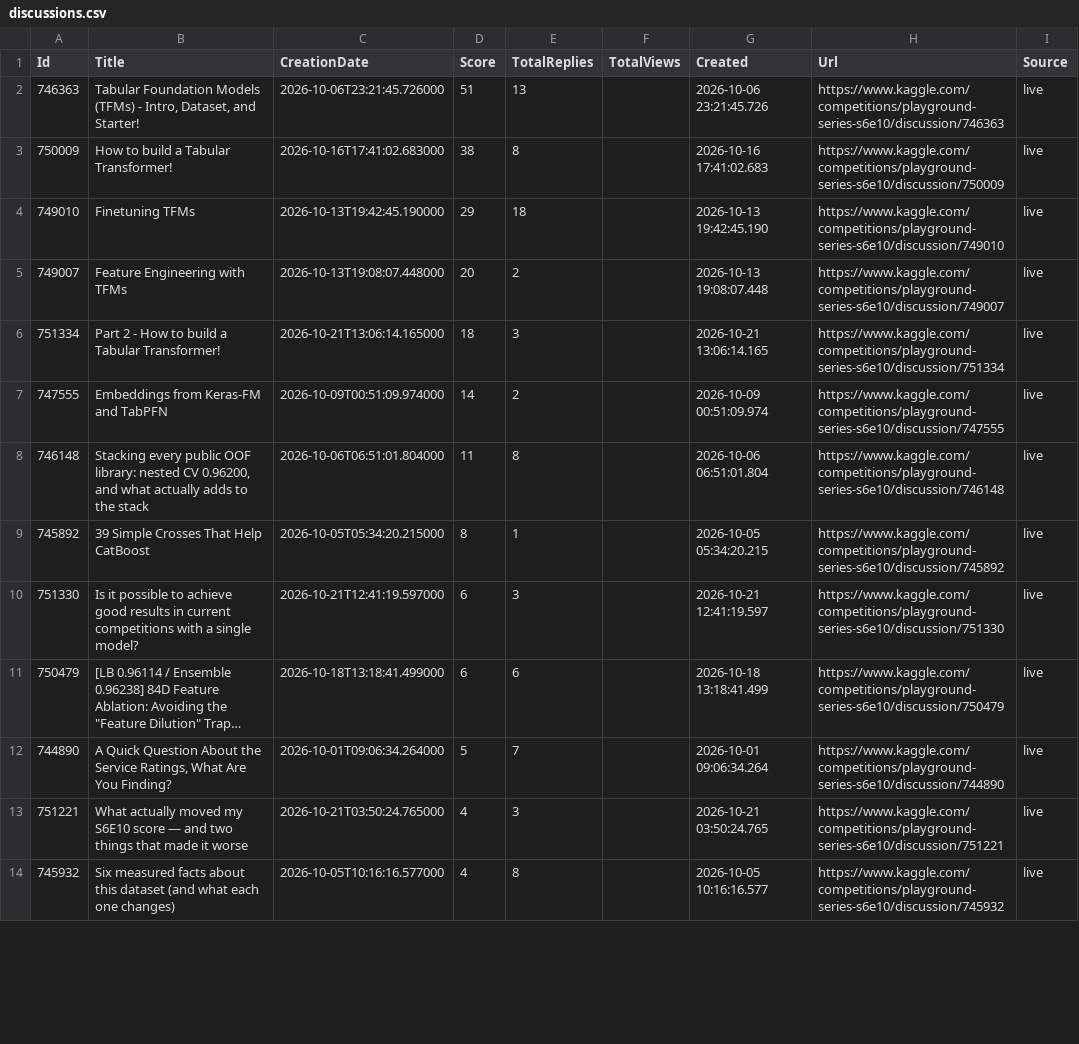
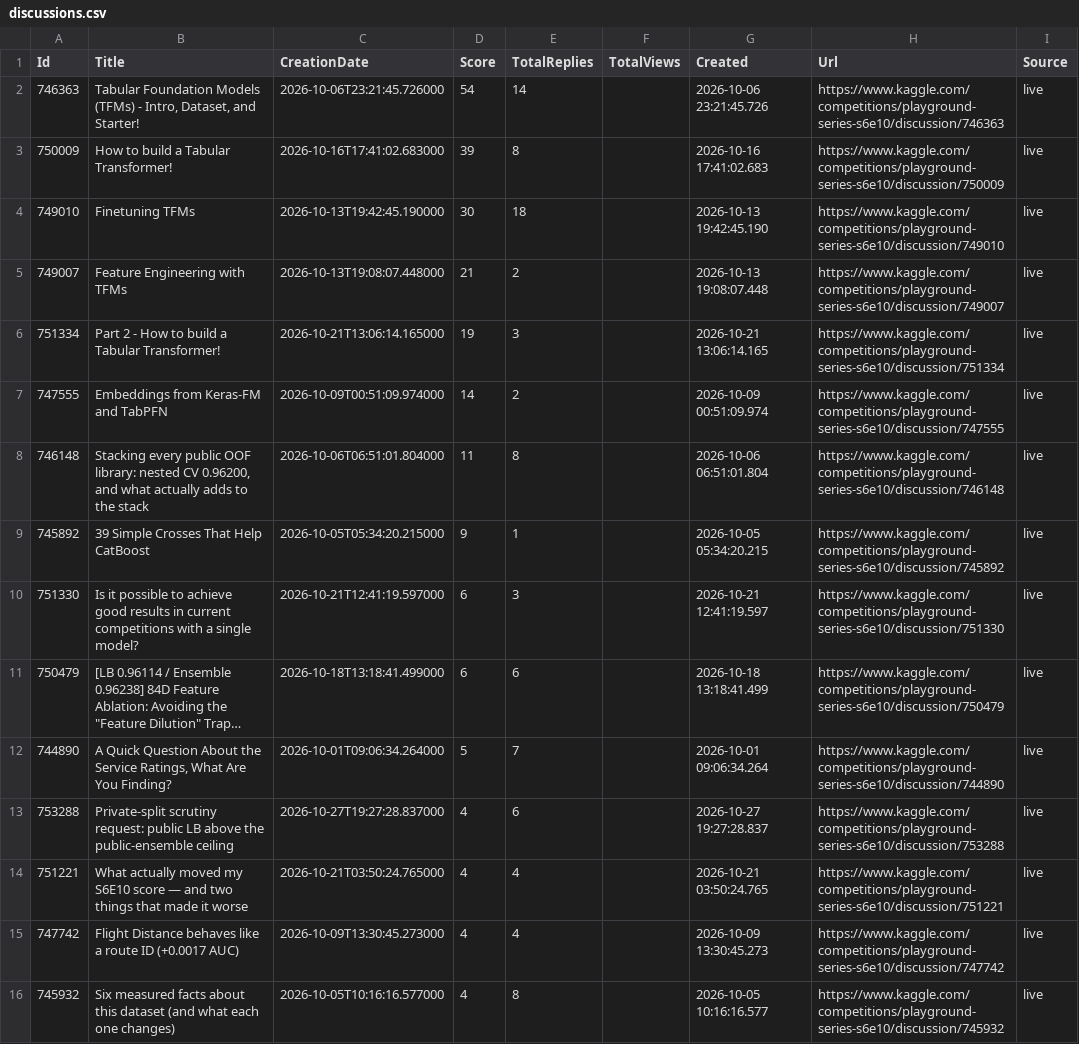
Before and after one commit to TranBaDat2607/Predicting-Airline-Satisfaction, a CSV file: reports/discussions.csv, drawn as a sheet; only a part is shown; long unchanged cells end in …; the diff covers the shown part only.

```diff
--- a/reports/discussions.csv
+++ b/reports/discussions.csv
@@ -1,10 +1,10 @@
 Id,Title,CreationDate,Score,TotalReplies,TotalViews,Created,Url,Source
-746363,"Tabular Foundation Models (TFMs) - Intro, Dataset, and Starter!",2026-10-06T23:21:45.726000,51,13,,2026-10-06 23:21:45.726,https://www.kaggle.com/competitions/playground-series-s6e10/discussion/746363,live
-750009,How to build a Tabular Transformer!,2026-10-16T17:41:02.683000,38,8,,2026-10-16 17:41:02.683,https://www.kaggle.com/competitions/playground-series-s6e10/discussion/750009,live
-749010,Finetuning TFMs,2026-10-13T19:42:45.190000,29,18,,2026-10-13 19:42:45.190,https://www.kaggle.com/competitions/playground-series-s6e10/discussion/749010,live
-749007,Feature Engineering with TFMs,2026-10-13T19:08:07.448000,20,2,,2026-10-13 19:08:07.448,https://www.kaggle.com/competitions/playground-series-s6e10/discussion/749007,live
-751334,Part 2 - How to build a Tabular Transformer!,2026-10-21T13:06:14.165000,18,3,,2026-10-21 13:06:14.165,https://www.kaggle.com/competitions/playground-series-s6e10/discussion/751334,live
+746363,"Tabular Foundation Models (TFMs) - Intro, Dataset, and Starter!",2026-10-06T23:21:45.726000,54,14,,2026-10-06 23:21:45.726,https://www.kaggle.com/competitions/playground-series-s6e10/discussion/746363,live
+750009,How to build a Tabular Transformer!,2026-10-16T17:41:02.683000,39,8,,2026-10-16 17:41:02.683,https://www.kaggle.com/competitions/playground-series-s6e10/discussion/750009,live
+749010,Finetuning TFMs,2026-10-13T19:42:45.190000,30,18,,2026-10-13 19:42:45.190,https://www.kaggle.com/competitions/playground-series-s6e10/discussion/749010,live
+749007,Feature Engineering with TFMs,2026-10-13T19:08:07.448000,21,2,,2026-10-13 19:08:07.448,https://www.kaggle.com/competitions/playground-series-s6e10/discussion/749007,live
+751334,Part 2 - How to build a Tabular Transformer!,2026-10-21T13:06:14.165000,19,3,,2026-10-21 13:06:14.165,https://www.kaggle.com/competitions/playground-series-s6e10/discussion/751334,live
 747555,Embeddings from Keras-FM and TabPFN,2026-10-09T00:51:09.974000,14,2,,2026-10-09 00:51:09.974,https://www.kaggle.com/competitions/playground-series-s6e10/discussion/747555,live
 746148,"Stacking every public OOF library: nested CV 0.96200, and what actually adds to the stack",2026-10-06T06:51:01.804000,11,8,,2026-10-06 06:51:01.804,https://www.kaggle.com/competitions/playground-series-s6e10/discussion/746148,live
-745892,39 Simple Crosses That Help CatBoost,2026-10-05T05:34:20.215000,8,1,,2026-10-05 05:34:20.215,https://www.kaggle.com/competitions/playground-series-s6e10/discussion/745892,live
+745892,39 Simple Crosses That Help CatBoost,2026-10-05T05:34:20.215000,9,1,,2026-10-05 05:34:20.215,https://www.kaggle.com/competitions/playground-series-s6e10/discussion/745892,live
 751330,Is it possible to achieve good results in current competitions with a single model?,2026-10-21T12:41:19.597000,6,3,,2026-10-21 12:41:19.597,https://www.kaggle.com/competitions/playground-series-s6e10/discussion/751330,live
@@ -12,3 +12,5 @@ Id,Title,CreationDate,Score,TotalReplies,TotalViews,Created,Url,Source
 744890,"A Quick Question About the Service Ratings, What Are You Finding?",2026-10-01T09:06:34.264000,5,7,,2026-10-01 09:06:34.264,https://www.kaggle.com/competitions/playground-series-s6e10/discussion/744890,live
-751221,What actually moved my S6E10 score — and two things that made it worse,2026-10-21T03:50:24.765000,4,3,,2026-10-21 03:50:24.765,https://www.kaggle.com/competitions/playground-series-s6e10/discussion/751221,live
+753288,Private-split scrutiny request: public LB above the public-ensemble ceiling,2026-10-27T19:27:28.837000,4,6,,2026-10-27 19:27:28.837,https://www.kaggle.com/competitions/playground-series-s6e10/discussion/753288,live
+751221,What actually moved my S6E10 score — and two things that made it worse,2026-10-21T03:50:24.765000,4,4,,2026-10-21 03:50:24.765,https://www.kaggle.com/competitions/playground-series-s6e10/discussion/751221,live
+747742,Flight Distance behaves like a route ID (+0.0017 AUC),2026-10-09T13:30:45.273000,4,4,,2026-10-09 13:30:45.273,https://www.kaggle.com/competitions/playground-series-s6e10/discussion/747742,live
 745932,Six measured facts about this dataset (and what each one changes),2026-10-05T10:16:16.577000,4,8,,2026-10-05 10:16:16.577,https://www.kaggle.com/competitions/playground-series-s6e10/discussion/745932,live
```
Also changed, not shown: 5 added rows, 2 removed rows, 9 moved rows and 12 edited cells elsewhere in this file, 14 other files.
